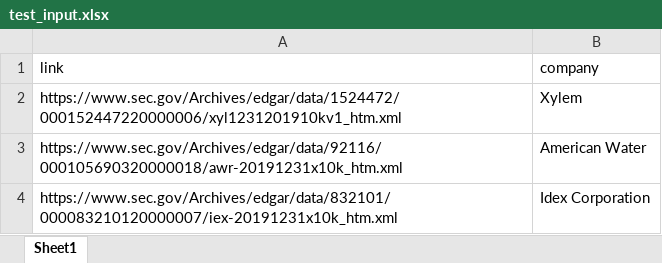
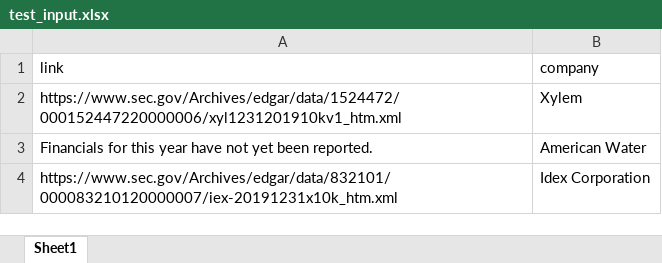
Before and after one commit to HarryS028/sec-scraper, an Excel workbook: test_input.xlsx, sheet Sheet1, drawn as a sheet; values as stored, in another font and other column widths than the file's, no borders; the diff names each change by its address in the sheet, - before the commit and + after, or states it on an @@ line.

```diff
--- a/test_input.xlsx (sheet Sheet1)
+++ b/test_input.xlsx (sheet Sheet1)
-A3 (link): https://www.sec.gov/Archives/edgar/data/92116/000105690320000018/awr-20191231x10k_htm.xml
+A3 (link): Financials for this year have not yet been reported.
```
Also changed, not shown: 19 other files.
